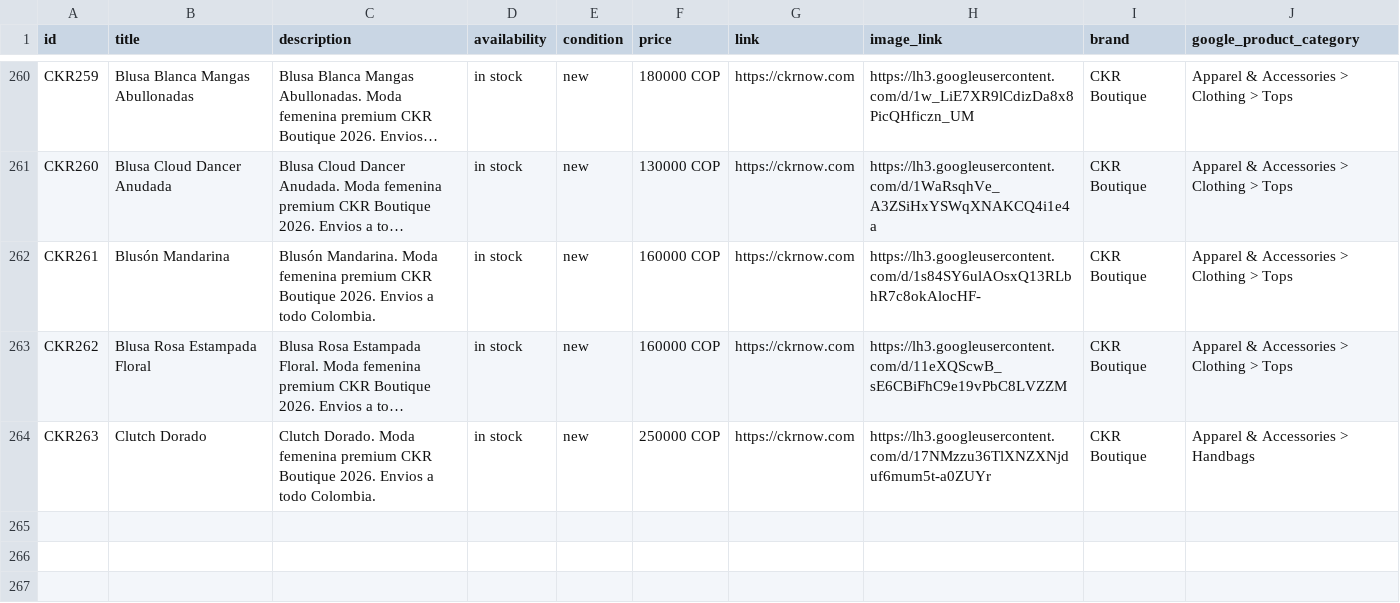
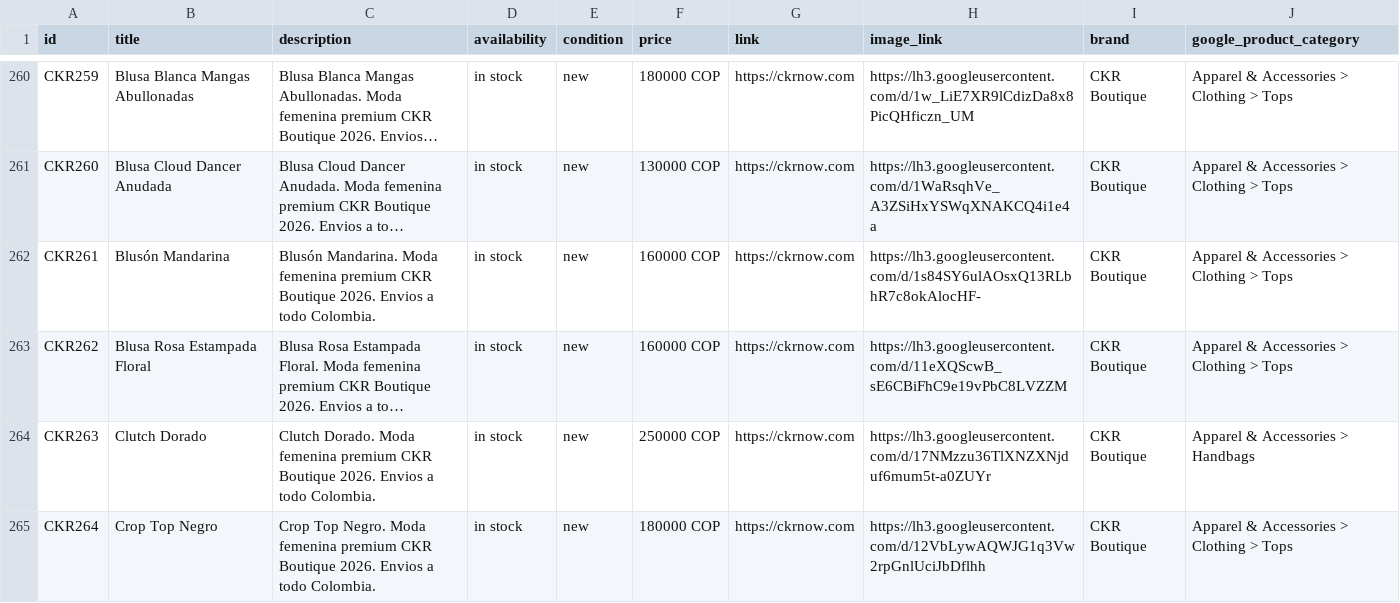
Before and after one commit to alvapas75-afk/ckrnow-website, a CSV file: meta_catalog_ckr.csv, drawn as a sheet; only a part is shown, gaps mark what is left out; long unchanged cells end in …; the diff names each change by its address in the sheet, - before the commit and + after, or states it on an @@ line.

```diff
--- a/meta_catalog_ckr.csv
+++ b/meta_catalog_ckr.csv
+row 265: CKR264 | Crop Top Negro | Crop Top Negro. Moda femenina premium CKR Boutique 2026. Envios a todo Colombia. | in stock | new | 180000 COP | https://ckrnow.com | https://lh3.googleusercontent.com/d/12VbLywAQWJG1q3Vw2rpGnlUciJbDflhh | CKR Boutique | Apparel & Accessories > Clothing > Tops
```
Also changed, not shown: 1 other file.
